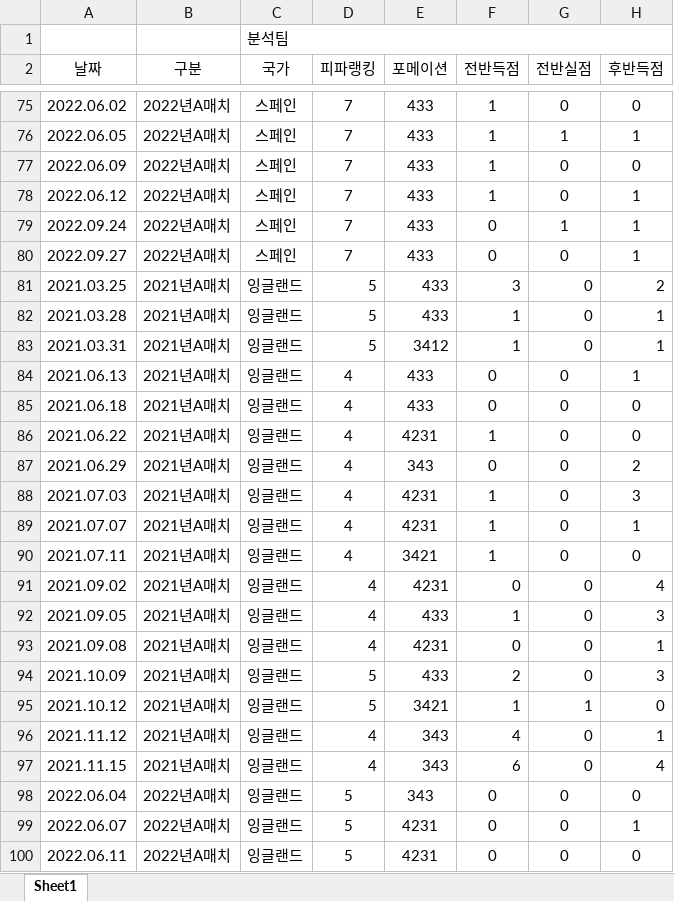
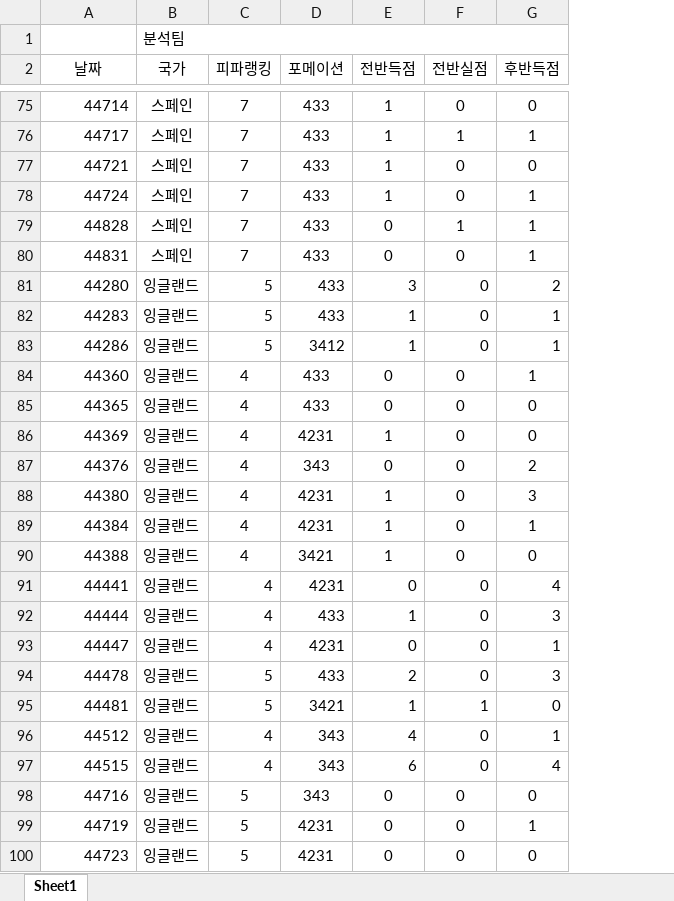
Before and after one commit to pqowi2000/Worldcup_Bigdata_Project, an Excel workbook: data/20212022matchdata.xlsx, sheet Sheet1, drawn as a sheet; only a part is shown, gaps mark what is left out; values as stored, in another font and other column widths than the file's, no borders; the diff covers the shown part only; the diff names each change by its address in the sheet, - before the commit and + after, or states it on an @@ line.

```diff
--- a/data/20212022matchdata.xlsx (sheet Sheet1)
+++ b/data/20212022matchdata.xlsx (sheet Sheet1)
-column B (구분), rows 75-100: 2022년A매치 | 2022년A매치 | 2022년A매치 | 2022년A매치 | 2022년A매치 | 2022년A매치 | 2021년A매치 | 2021년A매치 | 2021년A매치 | 2021년A매치 | 2021년A매치 | 2021년A매치 | 2021년A매치 | 2021년A매치 | 2021년A매치 | 2021년A매치 | 2021년A매치 | 2021년A매치 | 2021년A매치 | 2021년A매치 | 2021년A매치 | 2021년A매치 | 2021년A매치 | 2022년A매치 | 2022년A매치 | 2022년A매치
-A75 (날짜): 2022.06.02
+A75 (날짜): 44714
-A76 (날짜): 2022.06.05
+A76 (날짜): 44717
-A77 (날짜): 2022.06.09
+A77 (날짜): 44721
-A78 (날짜): 2022.06.12
+A78 (날짜): 44724
-A79 (날짜): 2022.09.24
+A79 (날짜): 44828
-A80 (날짜): 2022.09.27
+A80 (날짜): 44831
-A81 (날짜): 2021.03.25
+A81 (날짜): 44280
-A82 (날짜): 2021.03.28
+A82 (날짜): 44283
-A83 (날짜): 2021.03.31
+A83 (날짜): 44286
-A84 (날짜): 2021.06.13
+A84 (날짜): 44360
-A85 (날짜): 2021.06.18
+A85 (날짜): 44365
-A86 (날짜): 2021.06.22
+A86 (날짜): 44369
-A87 (날짜): 2021.06.29
+A87 (날짜): 44376
-A88 (날짜): 2021.07.03
+A88 (날짜): 44380
-A89 (날짜): 2021.07.07
+A89 (날짜): 44384
-A90 (날짜): 2021.07.11
+A90 (날짜): 44388
-A91 (날짜): 2021.09.02
+A91 (날짜): 44441
-A92 (날짜): 2021.09.05
+A92 (날짜): 44444
-A93 (날짜): 2021.09.08
+A93 (날짜): 44447
-A94 (날짜): 2021.10.09
+A94 (날짜): 44478
-A95 (날짜): 2021.10.12
+A95 (날짜): 44481
-A96 (날짜): 2021.11.12
+A96 (날짜): 44512
-A97 (날짜): 2021.11.15
+A97 (날짜): 44515
-A98 (날짜): 2022.06.04
+A98 (날짜): 44716
-A99 (날짜): 2022.06.07
+A99 (날짜): 44719
-A100 (날짜): 2022.06.11
+A100 (날짜): 44723
```
Also changed, not shown: 58 edited cells and cell formats elsewhere in this sheet, 2 other files.
